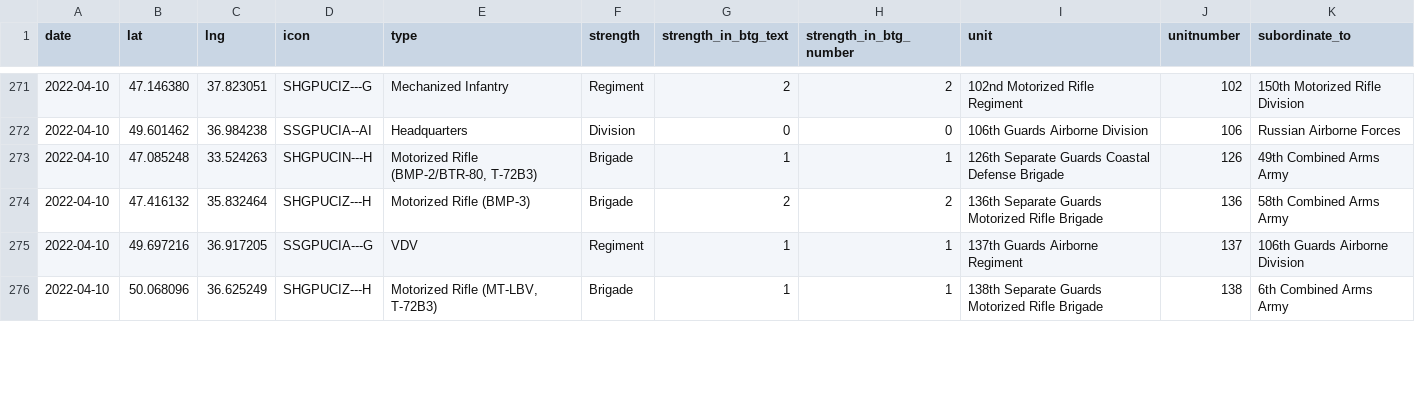
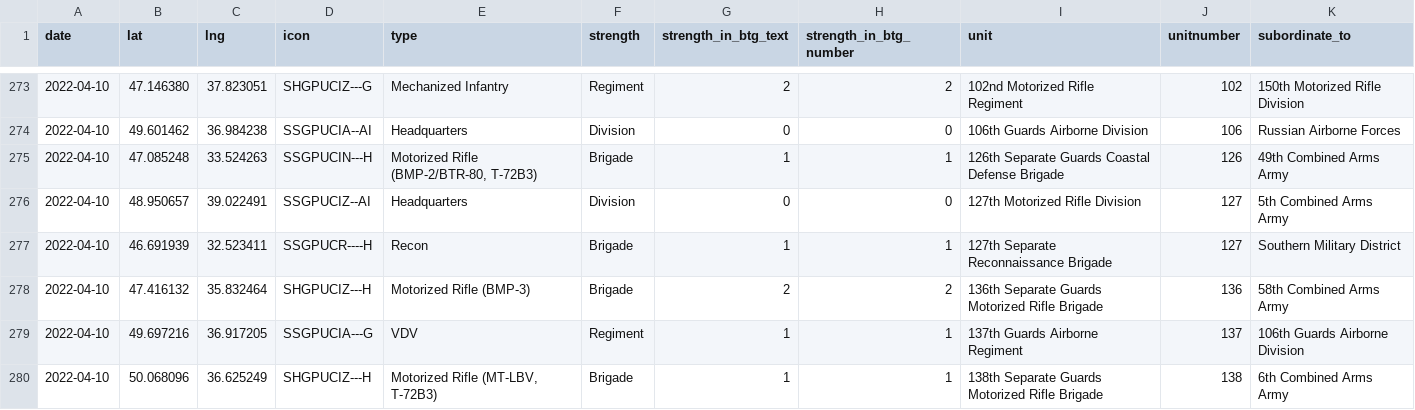
Before and after one commit to simonhuwiler/uawardata, a CSV file: data/csv/units_all.csv, drawn as a sheet; only a part is shown, gaps mark what is left out; the diff covers the shown part only.

```diff
--- a/data/csv/units_all.csv
+++ b/data/csv/units_all.csv
@@ -272,3 +274,5 @@ date,lat,lng,icon,type,strength,strength_in_btg_text,strength_in_btg_number,unit
 2022-04-10,49.601462,36.984238,SSGPUCIA--AI,Headquarters,Division,0,0,106th Guards Airborne Division,106,Russian Airborne Forces
-2022-04-10,47.085248,33.524263,SHGPUCIN---H,"Motorized Rifle (BMP-2/BTR-80, T-72B3)",Brigade,1,1,126th Separate Guards Coastal Defense Brigade,126,49th Combined Arms Army
+2022-04-10,47.085248,33.524263,SSGPUCIN---H,"Motorized Rifle (BMP-2/BTR-80, T-72B3)",Brigade,1,1,126th Separate Guards Coastal Defense Brigade,126,49th Combined Arms Army
+2022-04-10,48.950657,39.022491,SSGPUCIZ--AI,Headquarters,Division,0,0,127th Motorized Rifle Division,127,5th Combined Arms Army
+2022-04-10,46.691939,32.523411,SSGPUCR----H,Recon,Brigade,1,1,127th Separate Reconnaissance Brigade,127,Southern Military District
 2022-04-10,47.416132,35.832464,SHGPUCIZ---H,Motorized Rifle (BMP-3),Brigade,2,2,136th Separate Guards Motorized Rifle Brigade,136,58th Combined Arms Army
```
Also changed, not shown: 2 added rows and 22 edited cells elsewhere in this file, data/csv/units_current.csv, 2 other files.
